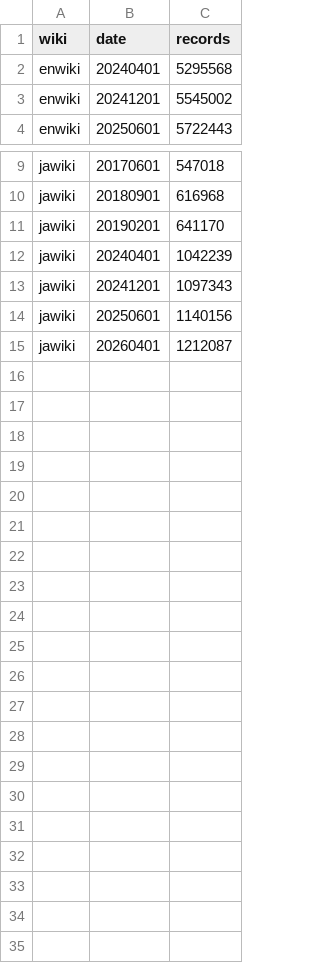
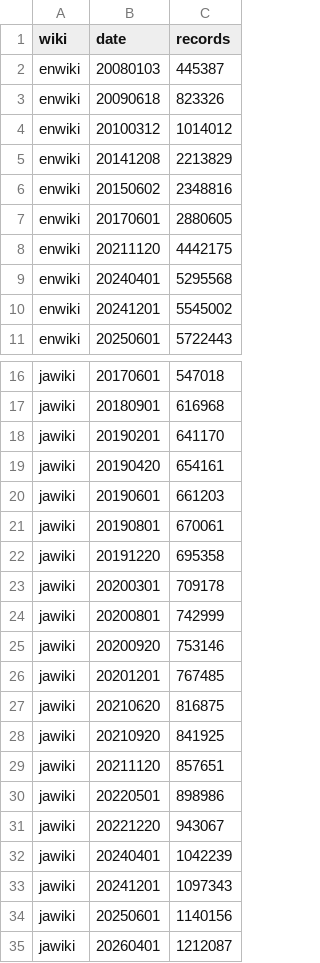
Before and after one commit to CALIL/citation, a TSV file: tools/backfill-counts.tsv, drawn as a sheet; only a part is shown, gaps mark what is left out.

```diff
--- a/tools/backfill-counts.tsv
+++ b/tools/backfill-counts.tsv
@@ -1,2 +1,9 @@
 wiki	date	records
+enwiki	20080103	445387
+enwiki	20090618	823326
+enwiki	20100312	1014012
+enwiki	20141208	2213829
+enwiki	20150602	2348816
+enwiki	20170601	2880605
+enwiki	20211120	4442175
 enwiki	20240401	5295568
@@ -11,2 +18,15 @@ jawiki	20180901	616968
 jawiki	20190201	641170
+jawiki	20190420	654161
+jawiki	20190601	661203
+jawiki	20190801	670061
+jawiki	20191220	695358
+jawiki	20200301	709178
+jawiki	20200801	742999
+jawiki	20200920	753146
+jawiki	20201201	767485
+jawiki	20210620	816875
+jawiki	20210920	841925
+jawiki	20211120	857651
+jawiki	20220501	898986
+jawiki	20221220	943067
 jawiki	20240401	1042239
```
Also changed, not shown: 9 other files.
